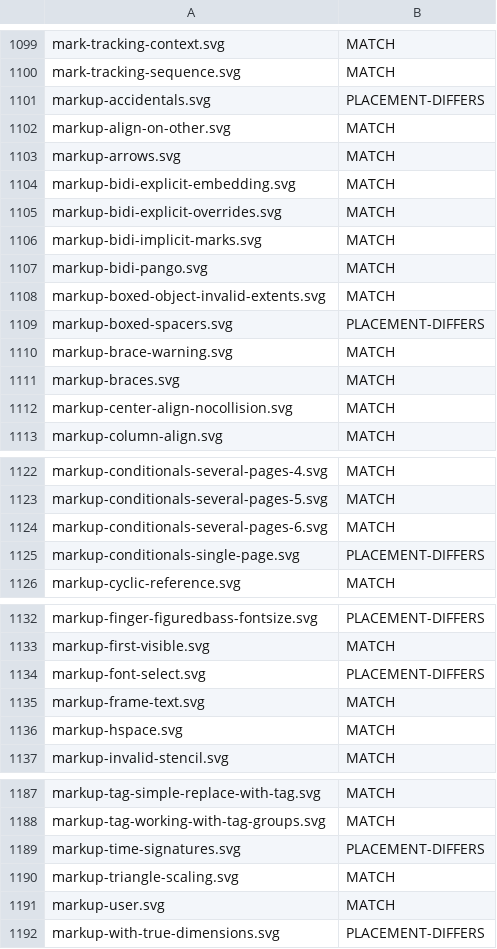
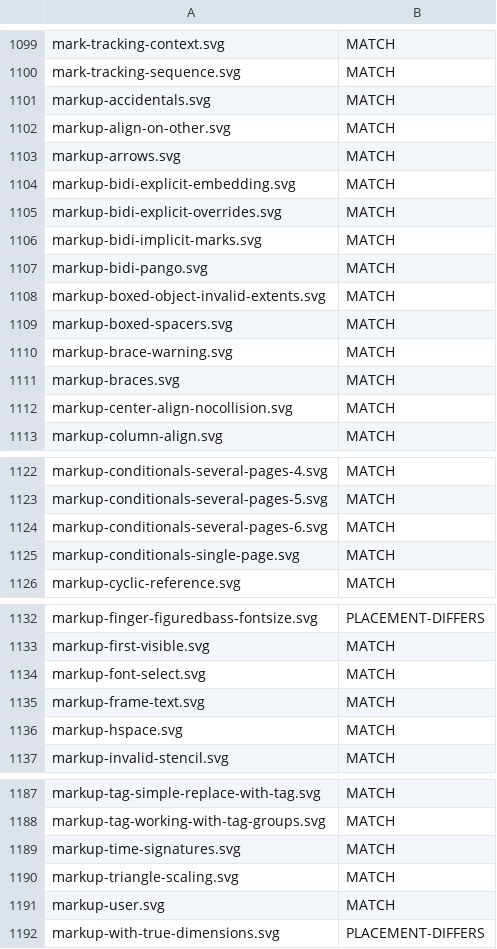
Before and after one commit to ellisnet/CodeBrix.Samples.Gpl3, a TSV file: CodeBrix.LilyPort/tools/regression-harness/pass-manifest.tsv, drawn as a sheet; only a part is shown, gaps mark what is left out; the diff covers the shown part only.

```diff
--- a/CodeBrix.LilyPort/tools/regression-harness/pass-manifest.tsv
+++ b/CodeBrix.LilyPort/tools/regression-harness/pass-manifest.tsv
@@ -1100,3 +1100,3 @@ mark-tracking-context.svg	MATCH
 mark-tracking-sequence.svg	MATCH
-markup-accidentals.svg	PLACEMENT-DIFFERS
+markup-accidentals.svg	MATCH
 markup-align-on-other.svg	MATCH
@@ -1108,3 +1108,3 @@ markup-bidi-pango.svg	MATCH
 markup-boxed-object-invalid-extents.svg	MATCH
-markup-boxed-spacers.svg	PLACEMENT-DIFFERS
+markup-boxed-spacers.svg	MATCH
 markup-brace-warning.svg	MATCH
@@ -1124,3 +1124,3 @@ markup-conditionals-several-pages-5.svg	MATCH
 markup-conditionals-several-pages-6.svg	MATCH
-markup-conditionals-single-page.svg	PLACEMENT-DIFFERS
+markup-conditionals-single-page.svg	MATCH
 markup-cyclic-reference.svg	MATCH
@@ -1133,3 +1133,3 @@ markup-finger-figuredbass-fontsize.svg	PLACEMENT-DIFFERS
 markup-first-visible.svg	MATCH
-markup-font-select.svg	PLACEMENT-DIFFERS
+markup-font-select.svg	MATCH
 markup-frame-text.svg	MATCH
@@ -1188,3 +1188,3 @@ markup-tag-simple-replace-with-tag.svg	MATCH
 markup-tag-working-with-tag-groups.svg	MATCH
-markup-time-signatures.svg	PLACEMENT-DIFFERS
+markup-time-signatures.svg	MATCH
 markup-triangle-scaling.svg	MATCH
```
Also changed, not shown: 20 edited cells elsewhere in this file, CodeBrix.LilyPort/tools/regression-harness/baseline-manifest.tsv, 31 other files.
